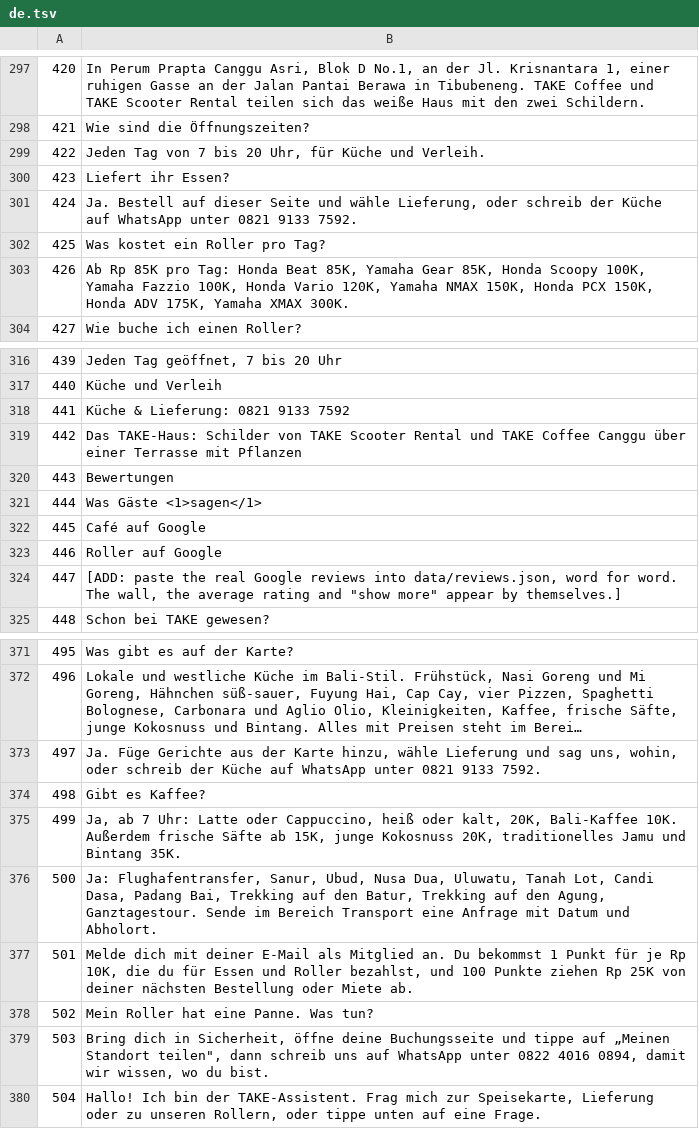
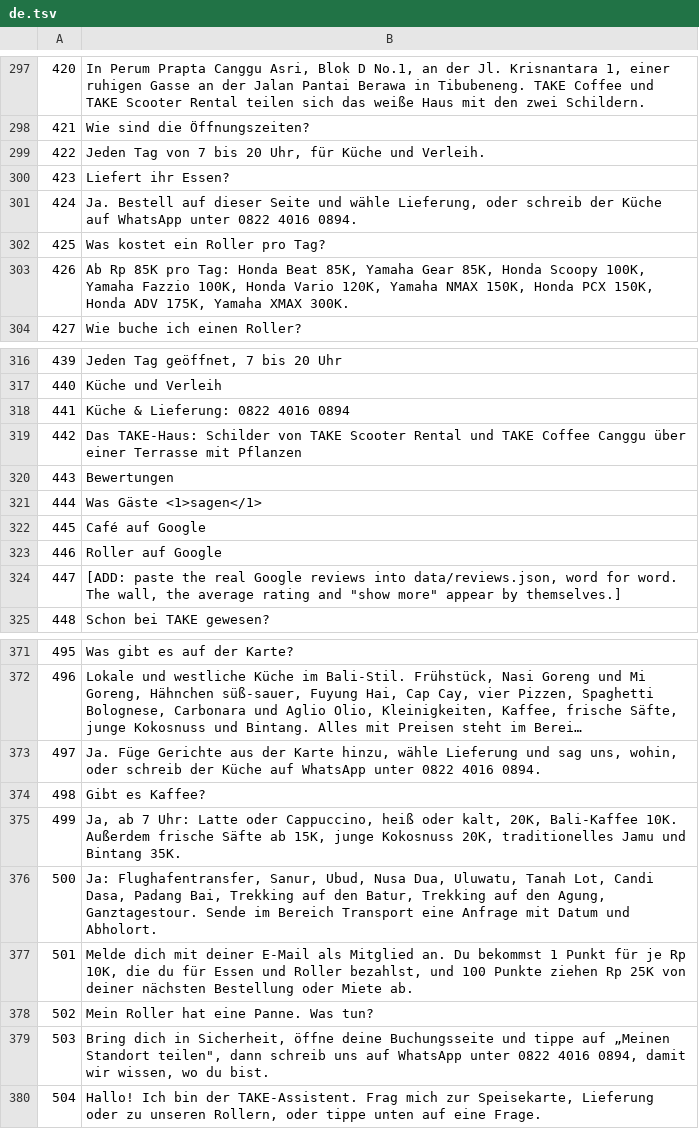
Before and after one commit to carlosmorecrofts-dotcom/TAKE, a TSV file: i18n-tools/tr/de.tsv, drawn as a sheet; only a part is shown, gaps mark what is left out; long unchanged cells end in …; the diff names each change by its address in the sheet, - before the commit and + after, or states it on an @@ line.

```diff
--- a/i18n-tools/tr/de.tsv
+++ b/i18n-tools/tr/de.tsv
-B301: …WhatsApp unter 0821 9133 7592.
+B301: …WhatsApp unter 0822 4016 0894.
-B318: Küche & Lieferung: 0821 9133 7592
+B318: Küche & Lieferung: 0822 4016 0894
-B373: …WhatsApp unter 0821 9133 7592.
+B373: …WhatsApp unter 0822 4016 0894.
```
Also changed, not shown: i18n-tools/strings.tsv, i18n-tools/todo.tsv, 31 other files.
